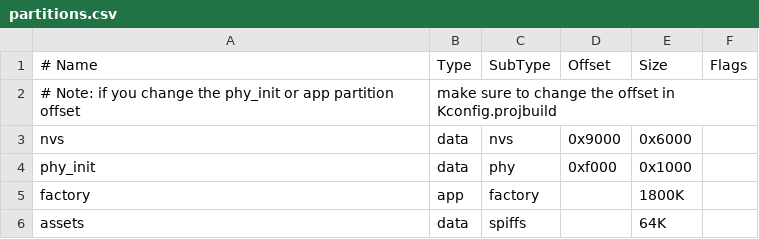
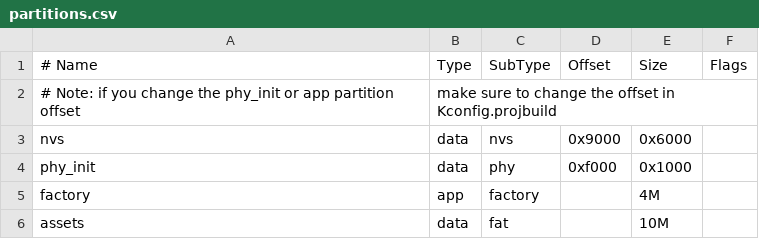
Before and after one commit to weilaikeqi7/shooting_simulator, a CSV file: partitions.csv, drawn as a sheet.

```diff
--- a/partitions.csv
+++ b/partitions.csv
@@ -4,3 +4,3 @@ nvs,      data, nvs,     0x9000,  0x6000,
 phy_init, data, phy,     0xf000,  0x1000,
-factory,  app,  factory, ,        1800K,
-assets,   data, spiffs,  ,        64K,
+factory,  app,  factory, ,        4M,
+assets,   data, fat,     ,        10M,
```
Also changed, not shown: 52 other files.
